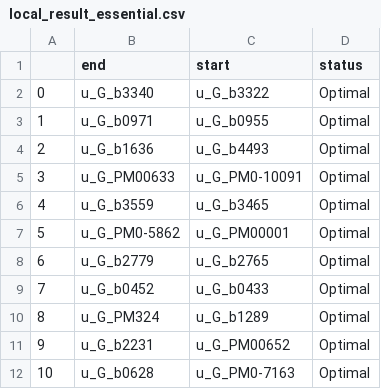
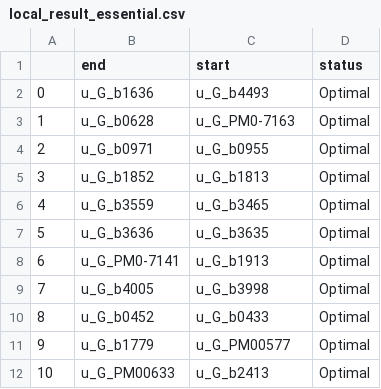
Before and after one commit to djinnome/MaxMass, a CSV file: src/out/local_result_essential.csv, drawn as a sheet.

```diff
--- a/src/out/local_result_essential.csv
+++ b/src/out/local_result_essential.csv
@@ -1,12 +1,12 @@
 ,end,start,status
-0,u_G_b3340,u_G_b3322,Optimal
-1,u_G_b0971,u_G_b0955,Optimal
-2,u_G_b1636,u_G_b4493,Optimal
-3,u_G_PM00633,u_G_PM0-10091,Optimal
+0,u_G_b1636,u_G_b4493,Optimal
+1,u_G_b0628,u_G_PM0-7163,Optimal
+2,u_G_b0971,u_G_b0955,Optimal
+3,u_G_b1852,u_G_b1813,Optimal
 4,u_G_b3559,u_G_b3465,Optimal
-5,u_G_PM0-5862,u_G_PM00001,Optimal
-6,u_G_b2779,u_G_b2765,Optimal
-7,u_G_b0452,u_G_b0433,Optimal
-8,u_G_PM324,u_G_b1289,Optimal
-9,u_G_b2231,u_G_PM00652,Optimal
-10,u_G_b0628,u_G_PM0-7163,Optimal
+5,u_G_b3636,u_G_b3635,Optimal
+6,u_G_PM0-7141,u_G_b1913,Optimal
+7,u_G_b4005,u_G_b3998,Optimal
+8,u_G_b0452,u_G_b0433,Optimal
+9,u_G_b1779,u_G_PM00577,Optimal
+10,u_G_PM00633,u_G_b2413,Optimal
```
Also changed, not shown: 5 other files.
